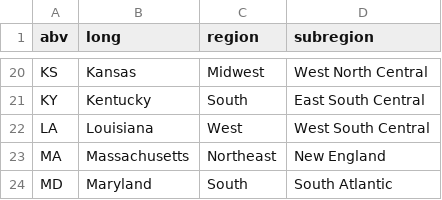
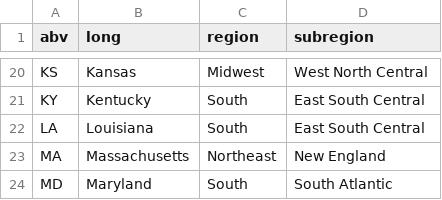
Before and after one commit to natekarlov/coviddata, a CSV file: stateFields.csv, drawn as a sheet; only a part is shown, gaps mark what is left out.

Commit message:
Update stateFields.csv

```diff
--- a/stateFields.csv
+++ b/stateFields.csv
@@ -21,3 +21,3 @@ KS,Kansas,Midwest,West North Central
 KY,Kentucky,South,East South Central
-LA,Louisiana,West,West South Central
+LA,Louisiana,South,East South Central
 MA,Massachusetts,Northeast,New England
```
